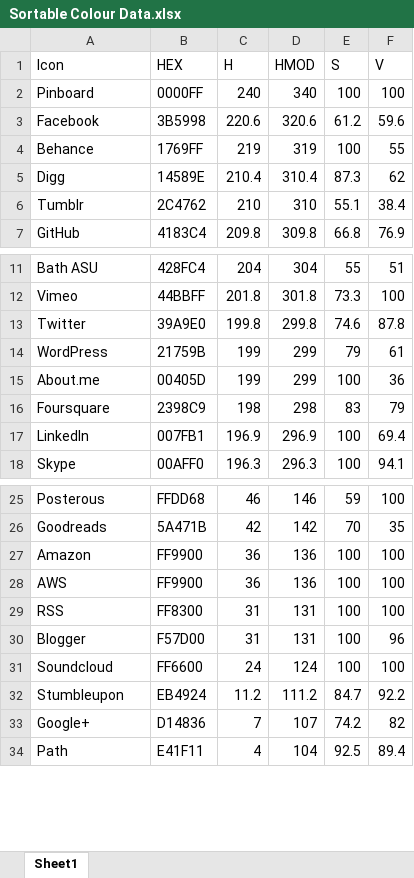
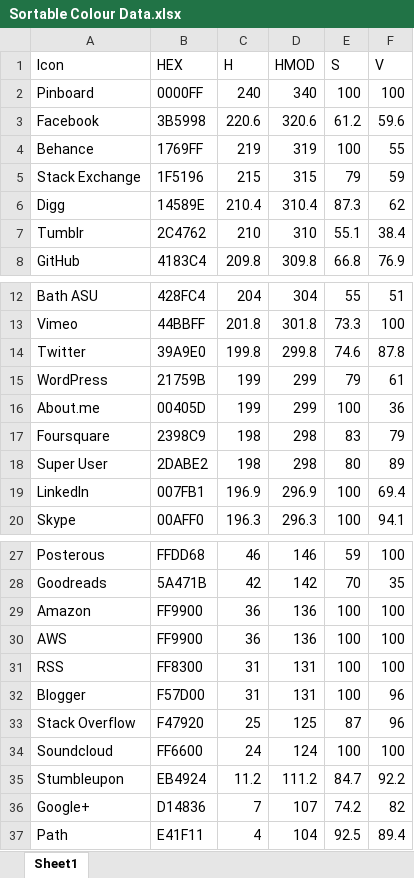
Before and after one commit to jonathan-fielding/simple-icons, an Excel workbook: Sortable Colour Data.xlsx, sheet Sheet1, drawn as a sheet; only a part is shown, gaps mark what is left out; values as stored, in another font and other column widths than the file's, no borders; the diff names each change by its address in the sheet, - before the commit and + after, or states it on an @@ line.

Commit message:
Added Stack Exchange sites

```diff
--- a/Sortable Colour Data.xlsx (sheet Sheet1)
+++ b/Sortable Colour Data.xlsx (sheet Sheet1)
+row 5: Stack Exchange | 1F5196 | 215 | 315 | 79 | 59
+row 18: Super User | 2DABE2 | 198 | 298 | 80 | 89
+row 33: Stack Overflow | F47920 | 25 | 125 | 87 | 96
```
Also changed, not shown: formulas that keep their value, 10 other files.
